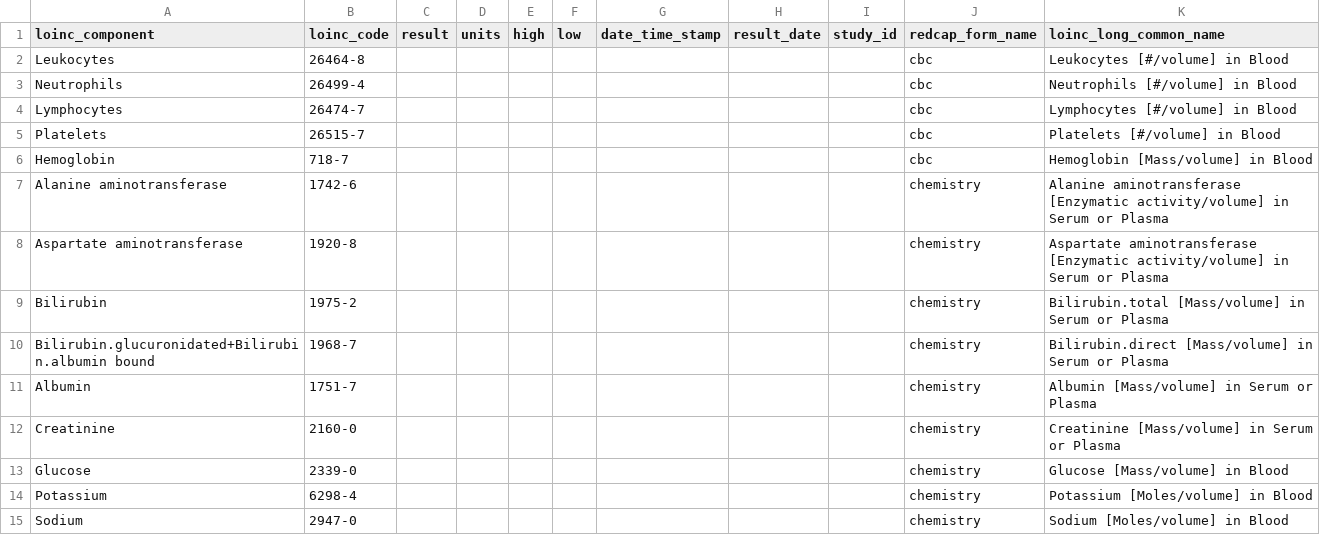
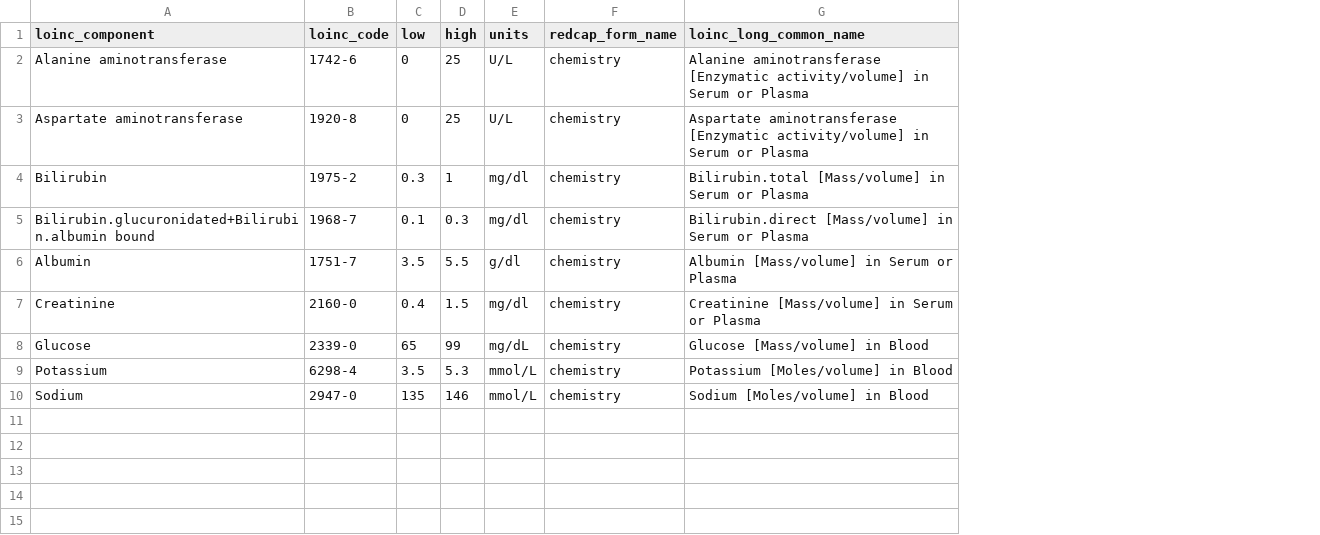
Before and after one commit to pbchase/redi, a CSV file: bin/utils/synthetic_data/chemistry_input.csv, drawn as a sheet; removed rows and columns are numbered as before the commit, all else as after; the diff names each change by its address in the sheet, - before the commit and + after, or states it on an @@ line.

Commit message:
Fix formatting errors and missing data in chemistry_input.csv

```diff
--- a/bin/utils/synthetic_data/chemistry_input.csv
+++ b/bin/utils/synthetic_data/chemistry_input.csv
-column C (result), empty
-column D (units), empty
-column E (high), empty
-column G (date_time_stamp), empty
-column H (result_date), empty
-column I (study_id), empty
+column D (high), rows 2-10: 25 | 25 | 1 | 0.3 | 5.5 | 1.5 | 99 | 5.3 | 146
+column E (units), rows 2-10: U/L | U/L | mg/dl | mg/dl | g/dl | mg/dl | mg/dL | mmol/L | mmol/L
-row 2: Leukocytes | 26464-8 |  |  |  |  |  |  |  | cbc | Leukocytes [#/volume] in Blood
-row 3: Neutrophils | 26499-4 |  |  |  |  |  |  |  | cbc | Neutrophils [#/volume] in Blood
-row 4: Lymphocytes | 26474-7 |  |  |  |  |  |  |  | cbc | Lymphocytes [#/volume] in Blood
-row 5: Platelets | 26515-7 |  |  |  |  |  |  |  | cbc | Platelets [#/volume] in Blood
-row 6: Hemoglobin | 718-7 |  |  |  |  |  |  |  | cbc | Hemoglobin [Mass/volume] in Blood
-C2:C3 (low): (empty)
+C2:C3 (low): 0
-C4 (low): (empty)
+C4 (low): 0.3
-C5 (low): (empty)
+C5 (low): 0.1
-C6 (low): (empty)
+C6 (low): 3.5
-C7 (low): (empty)
+C7 (low): 0.4
-C8 (low): (empty)
+C8 (low): 65
-C9 (low): (empty)
+C9 (low): 3.5
-C10 (low): (empty)
+C10 (low): 135
```
